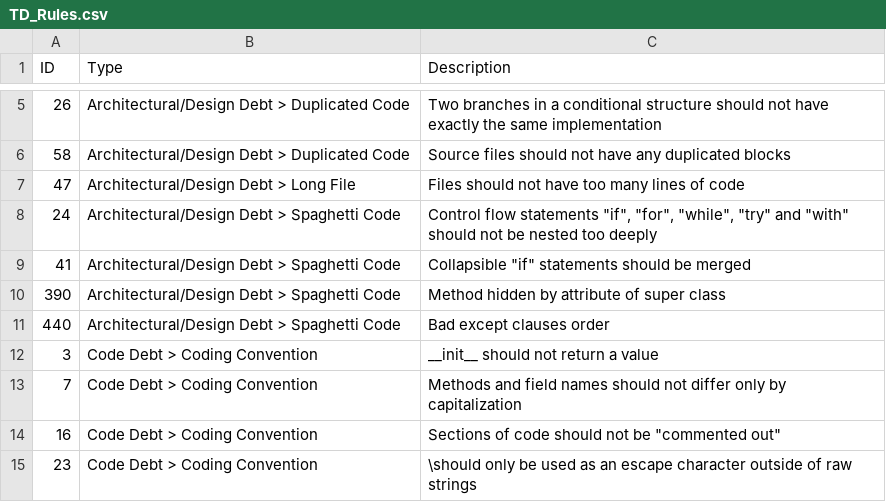
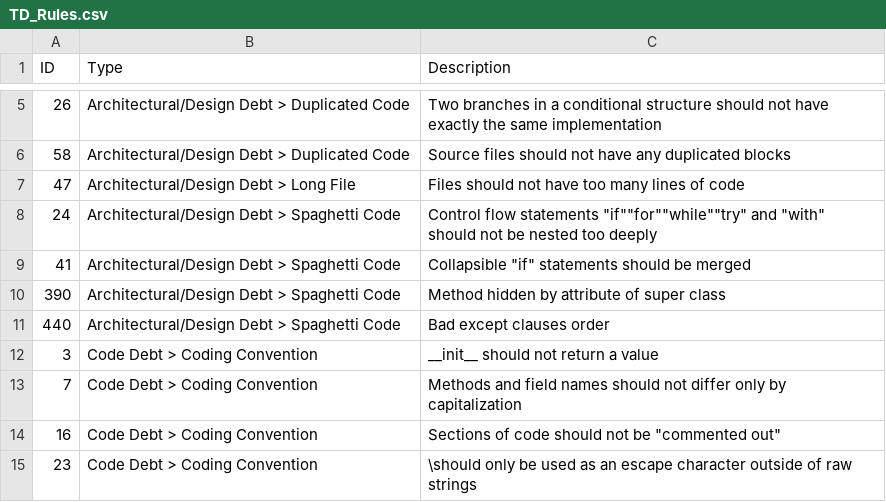
Before and after one commit to jieshanshan/SEAA2020, a CSV file: TD_Rules.csv, drawn as a sheet; only a part is shown, gaps mark what is left out.

Commit message:
Update TD_Rules.csv

```diff
--- a/TD_Rules.csv
+++ b/TD_Rules.csv
@@ -7,3 +7,3 @@ ID;Type;Description
 47;Architectural/Design Debt > Long File;Files should not have too many lines of code
-24;Architectural/Design Debt > Spaghetti Code;Control flow statements "if", "for", "while", "try" and "with" should not be nested too deeply
+24;Architectural/Design Debt > Spaghetti Code;Control flow statements "if""for""while""try" and "with" should not be nested too deeply
 41;Architectural/Design Debt > Spaghetti Code;"Collapsible ""if"" statements should be merged"
```
